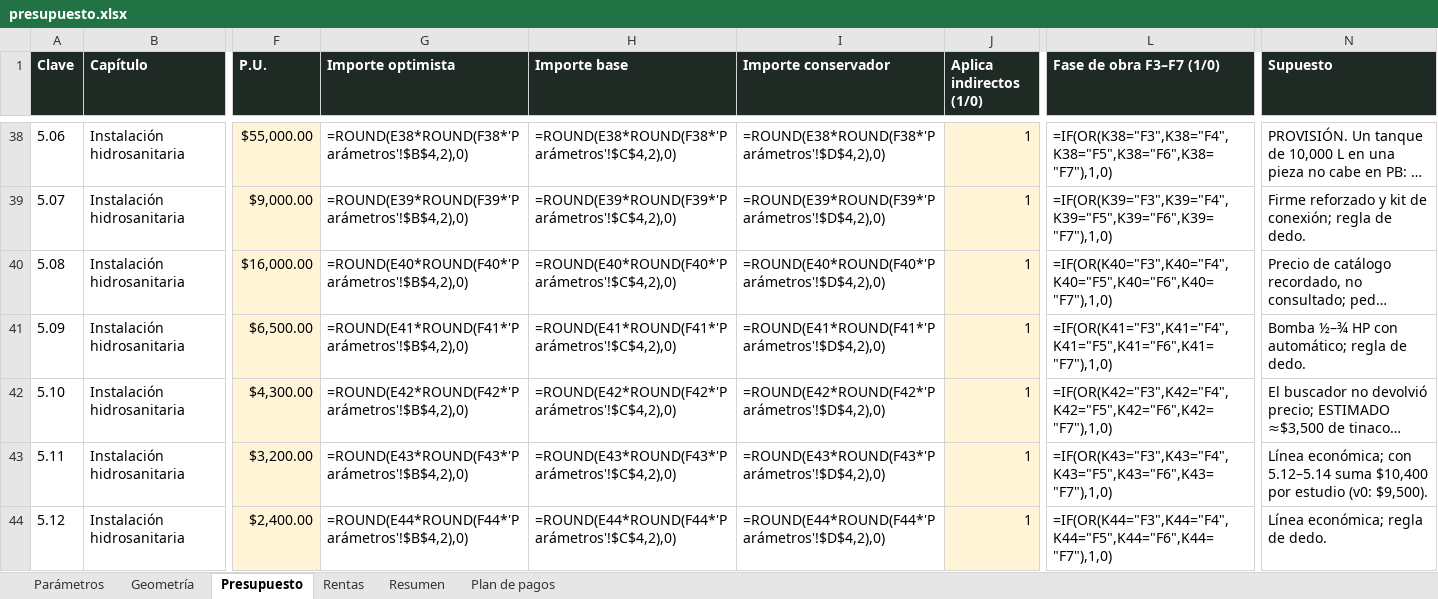
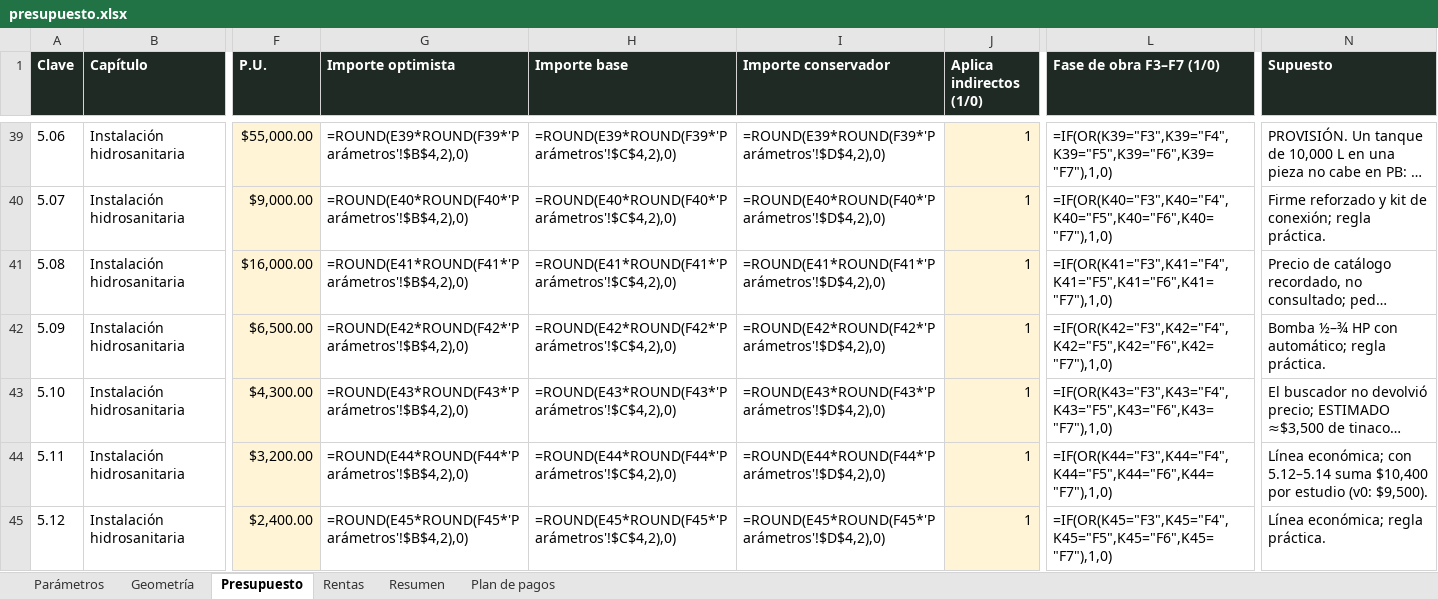
Before and after one commit to WalabiRock/walabirock.github.io, an Excel workbook: donceles/presupuesto.xlsx, sheet Presupuesto, drawn as a sheet; only a part is shown, gaps mark what is left out; long unchanged cells end in …; values as stored, in another font and other column widths than the file's, no borders; formulas without a stored value are shown as written; addresses are those after the commit; the diff covers the shown part only; the diff names each change by its address in the sheet, - before the commit and + after, or states it on an @@ line.

```diff
--- a/donceles/presupuesto.xlsx (sheet Presupuesto)
+++ b/donceles/presupuesto.xlsx (sheet Presupuesto)
-G39 (Importe optimista): =ROUND(E38*ROUND(F38*'Parámetros'!$B$4,2),0)
+G39 (Importe optimista): =ROUND(E39*ROUND(F39*'Parámetros'!$B$4,2),0)
-H39 (Importe base): =ROUND(E38*ROUND(F38*'Parámetros'!$C$4,2),0)
+H39 (Importe base): =ROUND(E39*ROUND(F39*'Parámetros'!$C$4,2),0)
-I39 (Importe conservador): =ROUND(E38*ROUND(F38*'Parámetros'!$D$4,2),0)
+I39 (Importe conservador): =ROUND(E39*ROUND(F39*'Parámetros'!$D$4,2),0)
-L39 (Fase de obra F3–F7 (1/0)): =IF(OR(K38="F3",K38="F4",K38="F5",K38="F6",K38="F7"),1,0)
+L39 (Fase de obra F3–F7 (1/0)): =IF(OR(K39="F3",K39="F4",K39="F5",K39="F6",K39="F7"),1,0)
-G40 (Importe optimista): =ROUND(E39*ROUND(F39*'Parámetros'!$B$4,2),0)
+G40 (Importe optimista): =ROUND(E40*ROUND(F40*'Parámetros'!$B$4,2),0)
-H40 (Importe base): =ROUND(E39*ROUND(F39*'Parámetros'!$C$4,2),0)
+H40 (Importe base): =ROUND(E40*ROUND(F40*'Parámetros'!$C$4,2),0)
-I40 (Importe conservador): =ROUND(E39*ROUND(F39*'Parámetros'!$D$4,2),0)
+I40 (Importe conservador): =ROUND(E40*ROUND(F40*'Parámetros'!$D$4,2),0)
-L40 (Fase de obra F3–F7 (1/0)): =IF(OR(K39="F3",K39="F4",K39="F5",K39="F6",K39="F7"),1,0)
+L40 (Fase de obra F3–F7 (1/0)): =IF(OR(K40="F3",K40="F4",K40="F5",K40="F6",K40="F7"),1,0)
-N40 (Supuesto): …conexión; regla de dedo.
+N40 (Supuesto): …conexión; regla práctica.
-G41 (Importe optimista): =ROUND(E40*ROUND(F40*'Parámetros'!$B$4,2),0)
+G41 (Importe optimista): =ROUND(E41*ROUND(F41*'Parámetros'!$B$4,2),0)
-H41 (Importe base): =ROUND(E40*ROUND(F40*'Parámetros'!$C$4,2),0)
+H41 (Importe base): =ROUND(E41*ROUND(F41*'Parámetros'!$C$4,2),0)
-I41 (Importe conservador): =ROUND(E40*ROUND(F40*'Parámetros'!$D$4,2),0)
+I41 (Importe conservador): =ROUND(E41*ROUND(F41*'Parámetros'!$D$4,2),0)
-L41 (Fase de obra F3–F7 (1/0)): =IF(OR(K40="F3",K40="F4",K40="F5",K40="F6",K40="F7"),1,0)
+L41 (Fase de obra F3–F7 (1/0)): =IF(OR(K41="F3",K41="F4",K41="F5",K41="F6",K41="F7"),1,0)
-G42 (Importe optimista): =ROUND(E41*ROUND(F41*'Parámetros'!$B$4,2),0)
+G42 (Importe optimista): =ROUND(E42*ROUND(F42*'Parámetros'!$B$4,2),0)
-H42 (Importe base): =ROUND(E41*ROUND(F41*'Parámetros'!$C$4,2),0)
+H42 (Importe base): =ROUND(E42*ROUND(F42*'Parámetros'!$C$4,2),0)
-I42 (Importe conservador): =ROUND(E41*ROUND(F41*'Parámetros'!$D$4,2),0)
+I42 (Importe conservador): =ROUND(E42*ROUND(F42*'Parámetros'!$D$4,2),0)
-L42 (Fase de obra F3–F7 (1/0)): =IF(OR(K41="F3",K41="F4",K41="F5",K41="F6",K41="F7"),1,0)
+L42 (Fase de obra F3–F7 (1/0)): =IF(OR(K42="F3",K42="F4",K42="F5",K42="F6",K42="F7"),1,0)
-N42 (Supuesto): Bomba ½–¾ HP con automático; regla de dedo.
+N42 (Supuesto): Bomba ½–¾ HP con automático; regla práctica.
-G43 (Importe optimista): =ROUND(E42*ROUND(F42*'Parámetros'!$B$4,2),0)
+G43 (Importe optimista): =ROUND(E43*ROUND(F43*'Parámetros'!$B$4,2),0)
-H43 (Importe base): =ROUND(E42*ROUND(F42*'Parámetros'!$C$4,2),0)
+H43 (Importe base): =ROUND(E43*ROUND(F43*'Parámetros'!$C$4,2),0)
-I43 (Importe conservador): =ROUND(E42*ROUND(F42*'Parámetros'!$D$4,2),0)
+I43 (Importe conservador): =ROUND(E43*ROUND(F43*'Parámetros'!$D$4,2),0)
-L43 (Fase de obra F3–F7 (1/0)): =IF(OR(K42="F3",K42="F4",K42="F5",K42="F6",K42="F7"),1,0)
+L43 (Fase de obra F3–F7 (1/0)): =IF(OR(K43="F3",K43="F4",K43="F5",K43="F6",K43="F7"),1,0)
-G44 (Importe optimista): =ROUND(E43*ROUND(F43*'Parámetros'!$B$4,2),0)
+G44 (Importe optimista): =ROUND(E44*ROUND(F44*'Parámetros'!$B$4,2),0)
-H44 (Importe base): =ROUND(E43*ROUND(F43*'Parámetros'!$C$4,2),0)
+H44 (Importe base): =ROUND(E44*ROUND(F44*'Parámetros'!$C$4,2),0)
-I44 (Importe conservador): =ROUND(E43*ROUND(F43*'Parámetros'!$D$4,2),0)
+I44 (Importe conservador): =ROUND(E44*ROUND(F44*'Parámetros'!$D$4,2),0)
-L44 (Fase de obra F3–F7 (1/0)): =IF(OR(K43="F3",K43="F4",K43="F5",K43="F6",K43="F7"),1,0)
+L44 (Fase de obra F3–F7 (1/0)): =IF(OR(K44="F3",K44="F4",K44="F5",K44="F6",K44="F7"),1,0)
-G45 (Importe optimista): =ROUND(E44*ROUND(F44*'Parámetros'!$B$4,2),0)
+G45 (Importe optimista): =ROUND(E45*ROUND(F45*'Parámetros'!$B$4,2),0)
-H45 (Importe base): =ROUND(E44*ROUND(F44*'Parámetros'!$C$4,2),0)
+H45 (Importe base): =ROUND(E45*ROUND(F45*'Parámetros'!$C$4,2),0)
-I45 (Importe conservador): =ROUND(E44*ROUND(F44*'Parámetros'!$D$4,2),0)
+I45 (Importe conservador): =ROUND(E45*ROUND(F45*'Parámetros'!$D$4,2),0)
-L45 (Fase de obra F3–F7 (1/0)): =IF(OR(K44="F3",K44="F4",K44="F5",K44="F6",K44="F7"),1,0)
+L45 (Fase de obra F3–F7 (1/0)): =IF(OR(K45="F3",K45="F4",K45="F5",K45="F6",K45="F7"),1,0)
-N45 (Supuesto): Línea económica; regla de dedo.
+N45 (Supuesto): Línea económica; regla práctica.
```
Also changed, not shown: 5 added rows, 316 edited cells and cell formats elsewhere in this sheet, sheet Geometría, sheet Plan de pagos, sheet Resumen, 7 other files.
